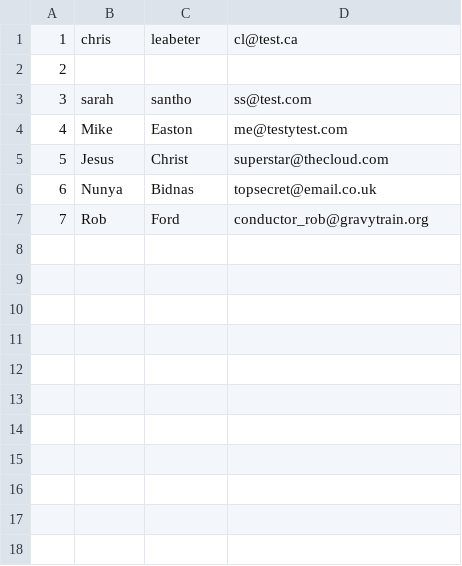
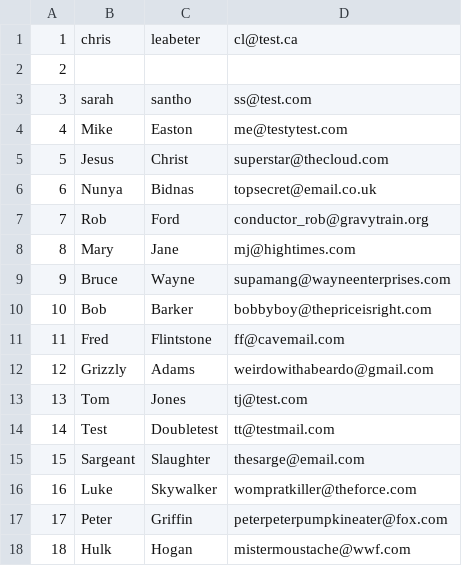
Before and after one commit to mrleabeter-zz/contact_list_app_repeat, a CSV file: contacts.csv, drawn as a sheet; the diff names each change by its address in the sheet, - before the commit and + after, or states it on an @@ line.

```diff
--- a/contacts.csv
+++ b/contacts.csv
+row 8: 8 | Mary | Jane | mj@hightimes.com
+row 9: 9 | Bruce | Wayne | supamang@wayneenterprises.com
+row 10: 10 | Bob | Barker | bobbyboy@thepriceisright.com
+row 11: 11 | Fred | Flintstone | ff@cavemail.com
+row 12: 12 | Grizzly | Adams | weirdowithabeardo@gmail.com
+row 13: 13 | Tom | Jones | tj@test.com
+row 14: 14 | Test | Doubletest | tt@testmail.com
+row 15: 15 | Sargeant | Slaughter | thesarge@email.com
+row 16: 16 | Luke | Skywalker | wompratkiller@theforce.com
+row 17: 17 | Peter | Griffin | peterpeterpumpkineater@fox.com
+row 18: 18 | Hulk | Hogan | mistermoustache@wwf.com
```
Also changed, not shown: 3 other files.
